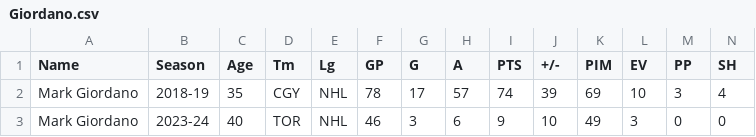
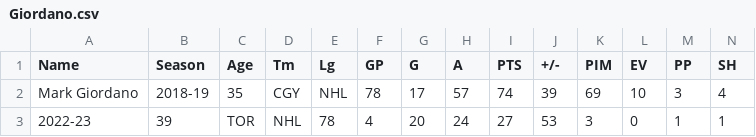
Before and after one commit to tadeaskaminsky/nhl_analysis, a CSV file: Giordano.csv, drawn as a sheet; only a part is shown; removed rows and columns are numbered as before the commit, all else as after; rows hold the shown columns only; the diff names each change by its address in the sheet, - before the commit and + after, or states it on an @@ line.

Commit message:
Update Giordano.csv

```diff
--- a/Giordano.csv
+++ b/Giordano.csv
-row 3: Mark Giordano | 2023-24 | 40 | TOR | NHL | 46 | 3 | 6 | 9 | 10 | 49 | 3 | 0 | 0
+row 3: 2022-23 | 39 | TOR | NHL | 78 | 4 | 20 | 24 | 27 | 53 | 3 | 0 | 1 | 1
```
